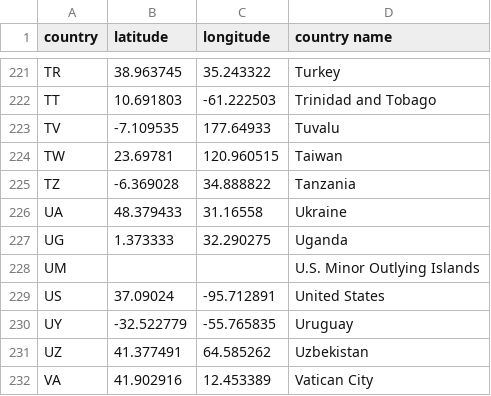
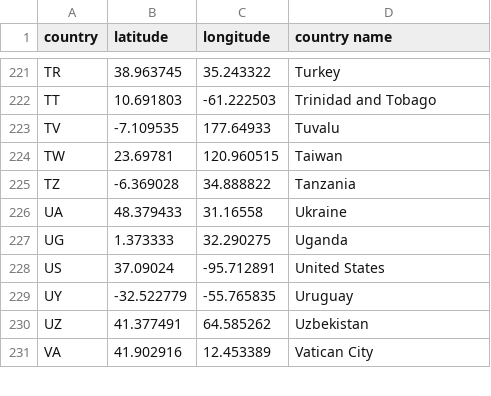
Before and after one commit to camillecoding/Climate_Change_Predictions, a CSV file: countries.csv, drawn as a sheet; only a part is shown, gaps mark what is left out; the diff names each change by its address in the sheet, - before the commit and + after, or states it on an @@ line.

Commit message:
reupload to remove null value

```diff
--- a/countries.csv
+++ b/countries.csv
-row 228: UM |  |  | U.S. Minor Outlying Islands
```
